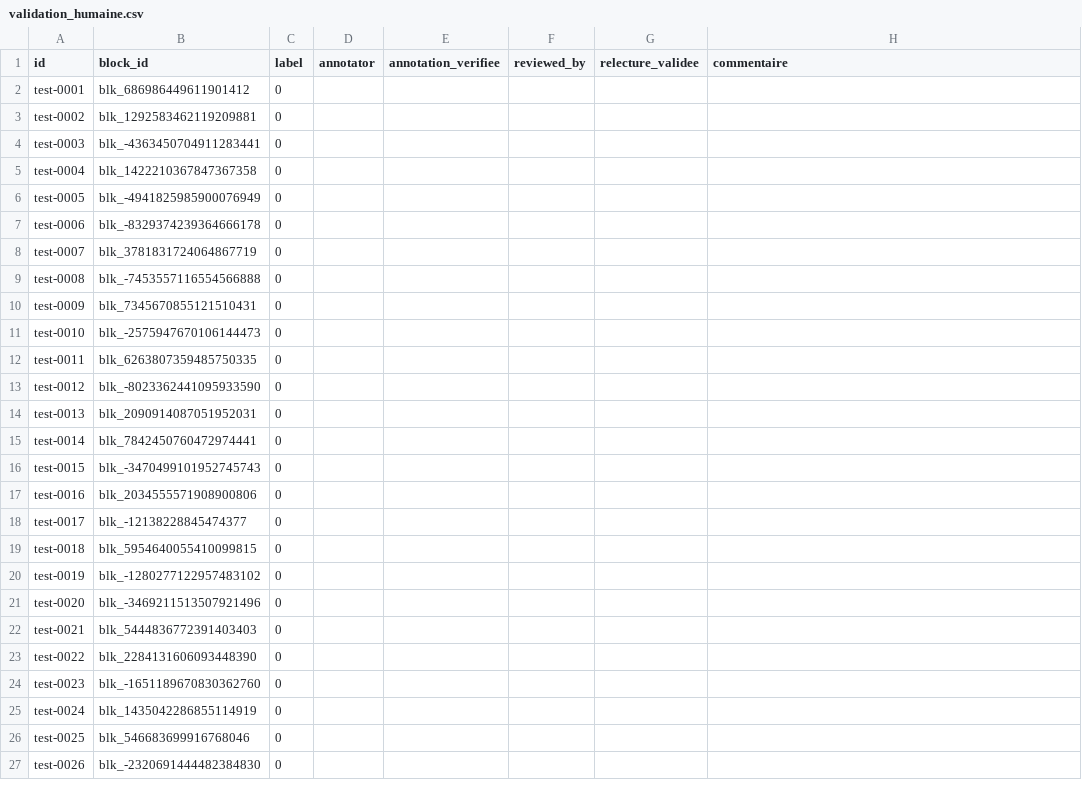
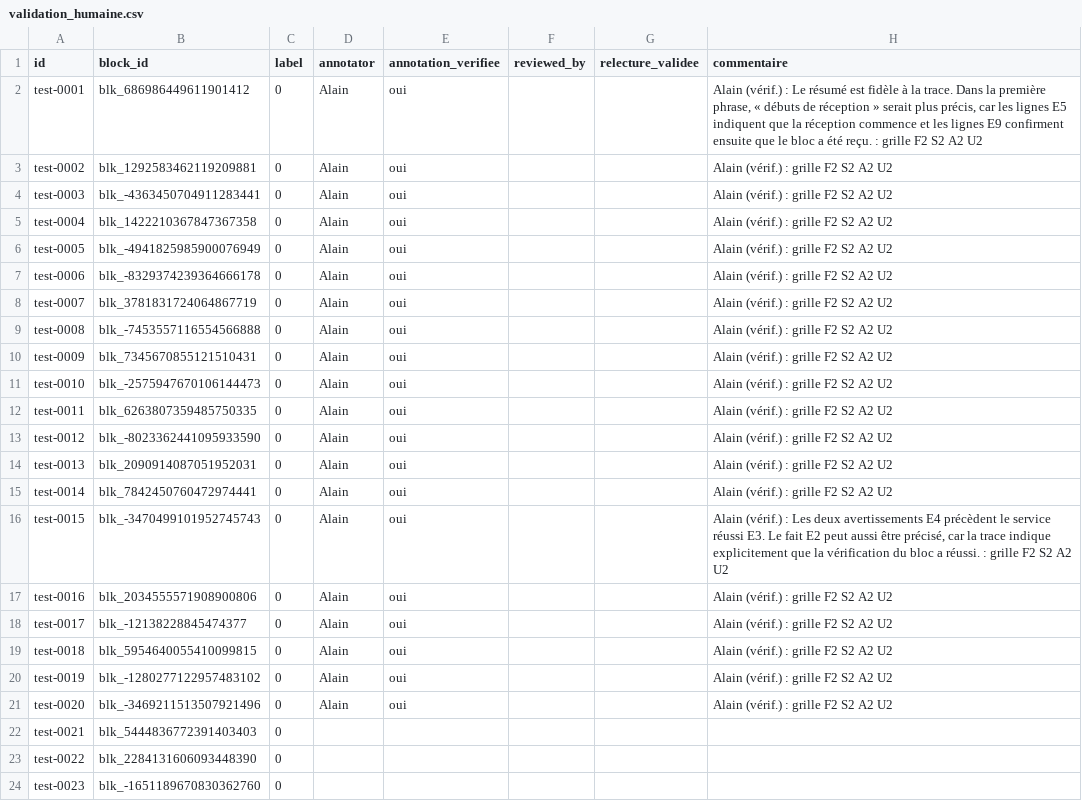
Before and after one commit to LindaBOUKHIT/TeamAI, a CSV file: eval/volet_b/validation_humaine.csv, drawn as a sheet; only a part is shown; the shorter side is filled out with more unchanged rows.

Commit message:
SCRUM-35: vérification humaine d'Alain (test-0001 à test-0020)
Vérification faite avec la page de relecture locale ; le pré-contrôle
automatique (codes, effectifs, nombres retrouvés dans la trace) a servi
d'aide, le verdict et les commentaires sont ceux d'Alain.

```diff
--- a/eval/volet_b/validation_humaine.csv
+++ b/eval/volet_b/validation_humaine.csv
@@ -1,22 +1,22 @@
 id,block_id,label,annotator,annotation_verifiee,reviewed_by,relecture_validee,commentaire
-test-0001,blk_686986449611901412,0,,,,,
-test-0002,blk_1292583462119209881,0,,,,,
-test-0003,blk_-4363450704911283441,0,,,,,
-test-0004,blk_1422210367847367358,0,,,,,
-test-0005,blk_-4941825985900076949,0,,,,,
-test-0006,blk_-8329374239364666178,0,,,,,
-test-0007,blk_3781831724064867719,0,,,,,
-test-0008,blk_-7453557116554566888,0,,,,,
-test-0009,blk_7345670855121510431,0,,,,,
-test-0010,blk_-2575947670106144473,0,,,,,
-test-0011,blk_6263807359485750335,0,,,,,
-test-0012,blk_-8023362441095933590,0,,,,,
-test-0013,blk_2090914087051952031,0,,,,,
-test-0014,blk_7842450760472974441,0,,,,,
-test-0015,blk_-3470499101952745743,0,,,,,
-test-0016,blk_2034555571908900806,0,,,,,
-test-0017,blk_-12138228845474377,0,,,,,
-test-0018,blk_5954640055410099815,0,,,,,
-test-0019,blk_-1280277122957483102,0,,,,,
-test-0020,blk_-3469211513507921496,0,,,,,
+test-0001,blk_686986449611901412,0,Alain,oui,,,"Alain (vérif.) : Le résumé est fidèle à la trace. Dans la première phrase, « débuts de réception » serait plus précis, car les lignes E5 indiquent que la réception commence et les lignes E9 confirment ensuite que le bloc a été reçu. : grille F2 S2 A2 U2"
+test-0002,blk_1292583462119209881,0,Alain,oui,,,Alain (vérif.) : grille F2 S2 A2 U2
+test-0003,blk_-4363450704911283441,0,Alain,oui,,,Alain (vérif.) : grille F2 S2 A2 U2
+test-0004,blk_1422210367847367358,0,Alain,oui,,,Alain (vérif.) : grille F2 S2 A2 U2
+test-0005,blk_-4941825985900076949,0,Alain,oui,,,Alain (vérif.) : grille F2 S2 A2 U2
+test-0006,blk_-8329374239364666178,0,Alain,oui,,,Alain (vérif.) : grille F2 S2 A2 U2
+test-0007,blk_3781831724064867719,0,Alain,oui,,,Alain (vérif.) : grille F2 S2 A2 U2
+test-0008,blk_-7453557116554566888,0,Alain,oui,,,Alain (vérif.) : grille F2 S2 A2 U2
+test-0009,blk_7345670855121510431,0,Alain,oui,,,Alain (vérif.) : grille F2 S2 A2 U2
+test-0010,blk_-2575947670106144473,0,Alain,oui,,,Alain (vérif.) : grille F2 S2 A2 U2
+test-0011,blk_6263807359485750335,0,Alain,oui,,,Alain (vérif.) : grille F2 S2 A2 U2
+test-0012,blk_-8023362441095933590,0,Alain,oui,,,Alain (vérif.) : grille F2 S2 A2 U2
+test-0013,blk_2090914087051952031,0,Alain,oui,,,Alain (vérif.) : grille F2 S2 A2 U2
+test-0014,blk_7842450760472974441,0,Alain,oui,,,Alain (vérif.) : grille F2 S2 A2 U2
+test-0015,blk_-3470499101952745743,0,Alain,oui,,,"Alain (vérif.) : Les deux avertissements E4 précèdent le service réussi E3. Le fait E2 peut aussi être précisé, car la trace indique explicitement que la vérification du bloc a réussi. : grille F2 S2 A2 U2"
+test-0016,blk_2034555571908900806,0,Alain,oui,,,Alain (vérif.) : grille F2 S2 A2 U2
+test-0017,blk_-12138228845474377,0,Alain,oui,,,Alain (vérif.) : grille F2 S2 A2 U2
+test-0018,blk_5954640055410099815,0,Alain,oui,,,Alain (vérif.) : grille F2 S2 A2 U2
+test-0019,blk_-1280277122957483102,0,Alain,oui,,,Alain (vérif.) : grille F2 S2 A2 U2
+test-0020,blk_-3469211513507921496,0,Alain,oui,,,Alain (vérif.) : grille F2 S2 A2 U2
 test-0021,blk_5444836772391403403,0,,,,,
```
